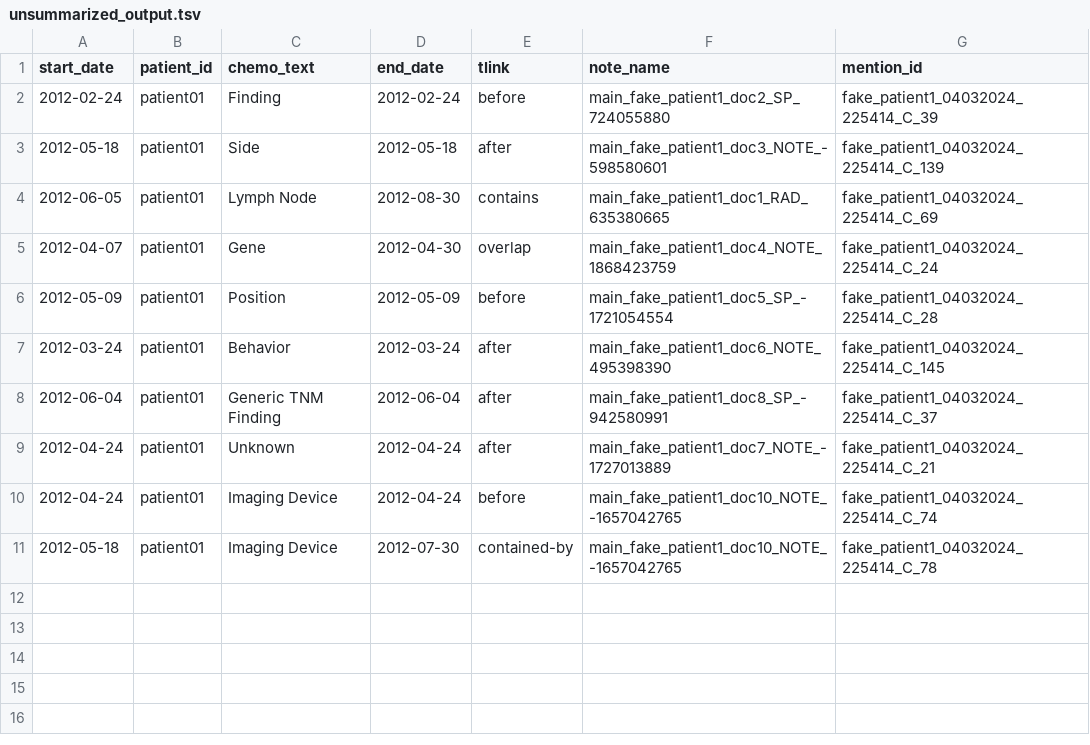
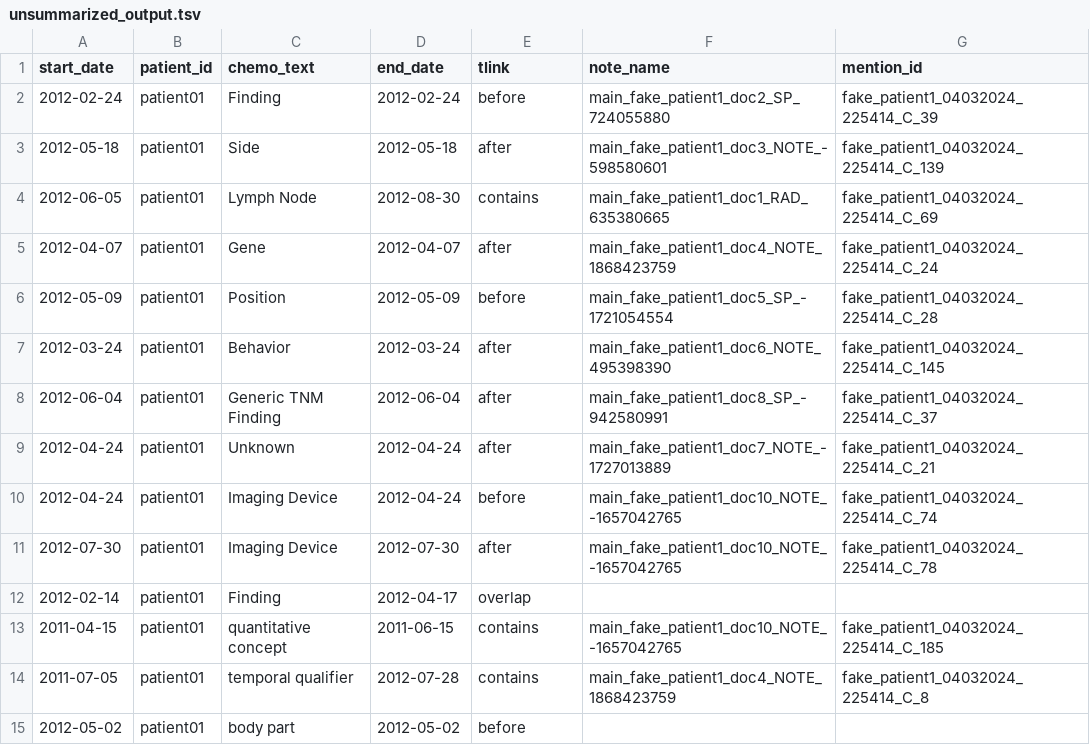
Before and after one commit to DeepPhe/DeepPhe-Viz, a TSV file: client/public/unsummarized_output.tsv, drawn as a sheet.

Commit message:
- Making small visual adjustments and adding more data points

```diff
--- a/client/public/unsummarized_output.tsv
+++ b/client/public/unsummarized_output.tsv
@@ -4,3 +4,3 @@ start_date	patient_id	chemo_text	end_date	tlink 	note_name   	mention_id
 2012-06-05	patient01	Lymph Node	2012-08-30	contains	main_fake_patient1_doc1_RAD_635380665   	fake_patient1_04032024_225414_C_69
-2012-04-07	patient01	Gene	2012-04-30	overlap	main_fake_patient1_doc4_NOTE_1868423759 	fake_patient1_04032024_225414_C_24
+2012-04-07	patient01	Gene	2012-04-07	after	main_fake_patient1_doc4_NOTE_1868423759 	fake_patient1_04032024_225414_C_24
 2012-05-09	patient01	Position	2012-05-09	before	main_fake_patient1_doc5_SP_-1721054554  	fake_patient1_04032024_225414_C_28
@@ -10,2 +10,6 @@ start_date	patient_id	chemo_text	end_date	tlink 	note_name   	mention_id
 2012-04-24	patient01	Imaging Device	2012-04-24	before	main_fake_patient1_doc10_NOTE_-1657042765   	fake_patient1_04032024_225414_C_74
-2012-05-18	patient01	Imaging Device	2012-07-30	contained-by	main_fake_patient1_doc10_NOTE_-1657042765   	fake_patient1_04032024_225414_C_78
+2012-07-30	patient01	Imaging Device	2012-07-30	after	main_fake_patient1_doc10_NOTE_-1657042765   	fake_patient1_04032024_225414_C_78
+2012-02-14	patient01	Finding	2012-04-17	overlap
+2011-04-15	patient01	quantitative concept	2011-06-15	contains	main_fake_patient1_doc10_NOTE_-1657042765	fake_patient1_04032024_225414_C_185
+2011-07-05	patient01	temporal qualifier	2012-07-28	contains	main_fake_patient1_doc4_NOTE_1868423759	fake_patient1_04032024_225414_C_8
+2012-05-02	patient01	body part	2012-05-02	before
```
Also changed, not shown: 3 other files.
